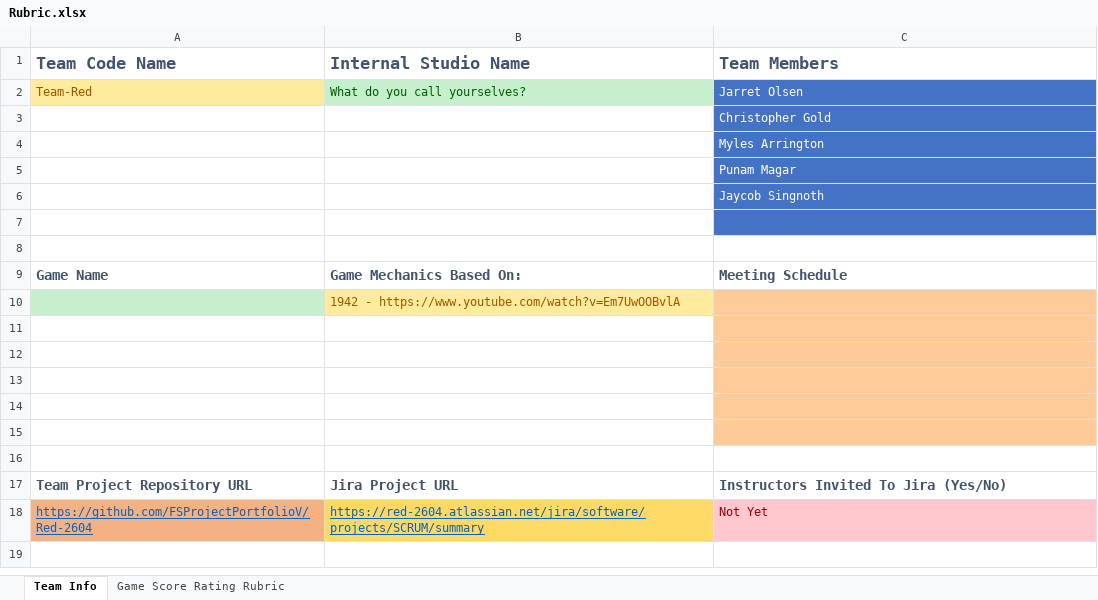
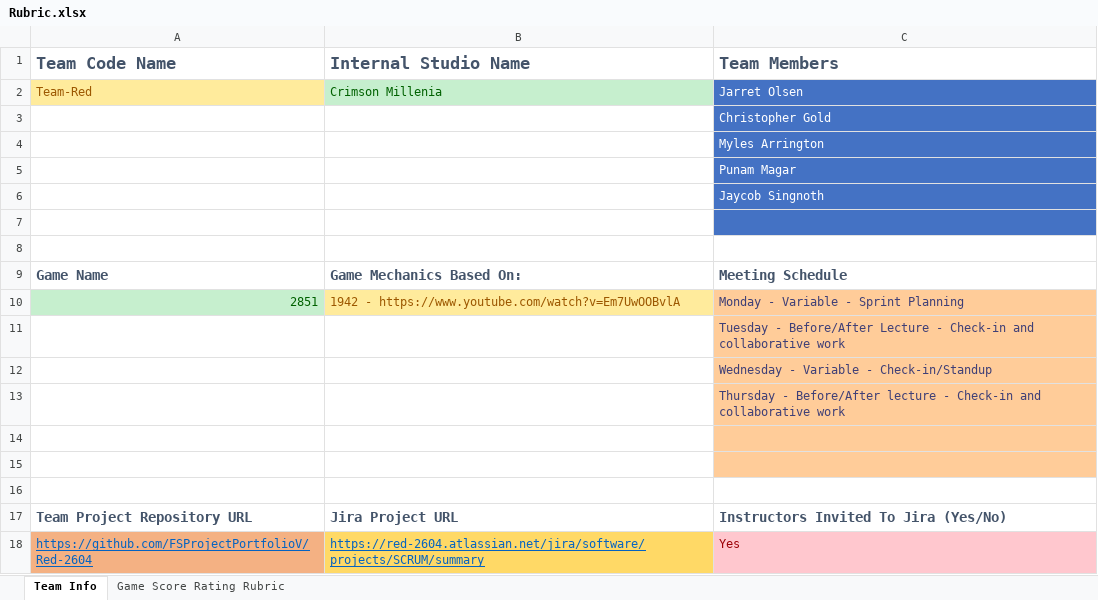
Before and after one commit to FSProjectPortfolioV/Red-2604, an Excel workbook: Rubric.xlsx, sheet Team Info, drawn as a sheet; values as stored, in another font and other column widths than the file's, no borders; removed rows and columns are numbered as before the commit, all else as after; the diff names each change by its address in the sheet, - before the commit and + after, or states it on an @@ line.

Commit message:
Update rubric

```diff
--- a/Rubric.xlsx (sheet Team Info)
+++ b/Rubric.xlsx (sheet Team Info)
-B2 (Internal Studio Name): What do you call yourselves?
+B2 (Internal Studio Name): Crimson Millenia
-row 10:  | 1942 - https://www.youtube.com/watch?v=Em7UwOOBvlA
-row 10: (empty)
+row 10: 2851 | 1942 - https://www.youtube.com/watch?v=Em7UwOOBvlA | Monday - Variable - Sprint Planning
-A10 fill: none
+A10 fill: #C6EFCE
-B10 fill: none
+B10 fill: #FFEB9C
-C11 (Team Members): (empty)
+C11 (Team Members): Tuesday - Before/After Lecture - Check-in and collaborative work
-C12 (Team Members): (empty)
+C12 (Team Members): Wednesday - Variable - Check-in/Standup
+row 13:  |  | Thursday - Before/After lecture - Check-in and collaborative work
-C18 (Team Members): Not Yet
+C18 (Team Members): Yes
```
